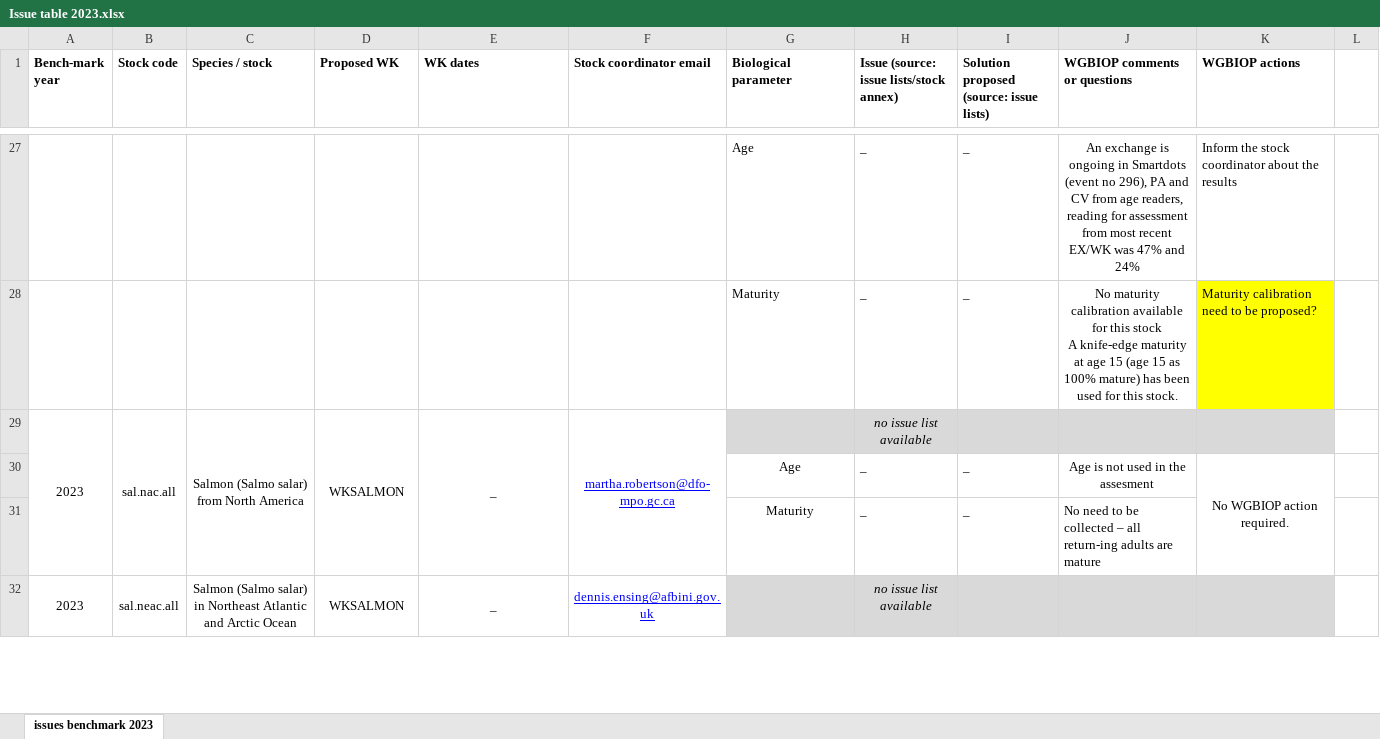
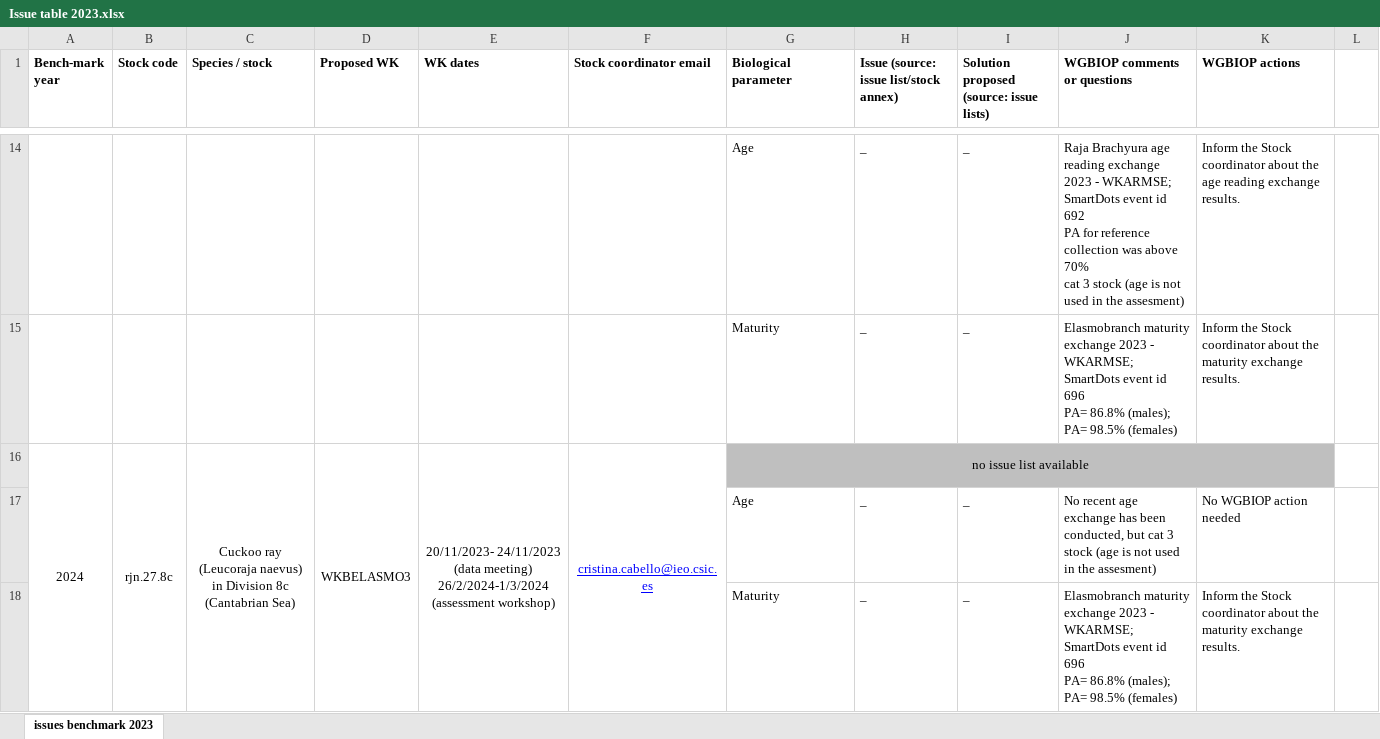
Before and after one commit to florianberg/ICES_WGBIOP, an Excel workbook: ToR c/Issue table 2023.xlsx, sheet issues benchmark 2023, drawn as a sheet; only a part is shown, gaps mark what is left out; values as stored, in another font and other column widths than the file's, no borders; removed rows and columns are numbered as before the commit, all else as after; ↵ is a line break in a cell; the diff covers the shown part only; the diff names each change by its address in the sheet, - before the commit and + after, or states it on an @@ line.

Commit message:
Table ToR c

```diff
--- a/ToR c/Issue table 2023.xlsx (sheet issues benchmark 2023)
+++ b/ToR c/Issue table 2023.xlsx (sheet issues benchmark 2023)
-H1: Issue (source: issue lists/stock annex)
+H1: Issue (source: issue list/stock annex)
-J14 (WGBIOP comments or questions): An exchange is ongoing in Smartdots (event no 296), PA and CV from age readers, reading for assessment from most recent EX/WK was 47% and 24%
+J14 (WGBIOP comments or questions): Raja Brachyura age reading exchange 2023 - WKARMSE; SmartDots event id 692 ↵ PA for reference collection was above 70% ↵ cat 3 stock (age is not used in the assesment)
-J14:J15 alignment: center
+J14:J15 alignment: left
-K14 (WGBIOP actions): Inform the stock coordinator about the results
+K14 (WGBIOP actions): Inform the Stock coordinator about the age reading exchange results.
-J15 (WGBIOP comments or questions): No maturity calibration available for this stock ↵ A knife-edge maturity at age 15 (age 15 as 100% mature) has been used for this stock.
+J15 (WGBIOP comments or questions): Elasmobranch maturity exchange 2023 - WKARMSE; SmartDots event id 696 ↵ PA= 86.8% (males); PA= 98.5% (females)
-K15 (WGBIOP actions): Maturity calibration need to be proposed?
+K15 (WGBIOP actions): Inform the Stock coordinator about the maturity exchange results.
-K15 fill: #FFFF00
+K15 fill: none
-row 29: 2023 | sal.nac.all | Salmon (Salmo salar) from North America | WKSALMON | _ | martha.robertson@dfo-mpo.gc.ca |  | no issue list available
+row 16: 2024 | rjn.27.8c | Cuckoo ray (Leucoraja naevus) in Division 8c (Cantabrian Sea) | WKBELASMO3 | 20/11/2023- 24/11/2023 (data meeting) ↵ 26/2/2024-1/3/2024 (assessment workshop) | cristina.cabello@ieo.csic.es | no issue list available
-G17:G18 alignment: center
+G17:G18 alignment: left
-J17 (WGBIOP comments or questions): Age is not used in the assesment
+J17 (WGBIOP comments or questions): No recent age exchange has been conducted, but cat 3 stock (age is not used in the assesment)
-J17:K17 alignment: center
+J17:K17 alignment: left
-K17 (WGBIOP actions): No WGBIOP action required.
+K17 (WGBIOP actions): No WGBIOP action needed
-K30:K31 merged
-J18 (WGBIOP comments or questions): No need to be collected – all return-ing adults are mature
+J18 (WGBIOP comments or questions): Elasmobranch maturity exchange 2023 - WKARMSE; SmartDots event id 696 ↵ PA= 86.8% (males); PA= 98.5% (females)
-K18 (WGBIOP actions): (empty)
+K18 (WGBIOP actions): Inform the Stock coordinator about the maturity exchange results.
-row 32: 2023 | sal.neac.all | Salmon (Salmo salar) in Northeast Atlantic and Arctic Ocean | WKSALMON | _ | dennis.ensing@afbini.gov.uk |  | no issue list available
```
Also changed, not shown: 51 added rows, 39 removed rows, 23 edited cells, cell formats and merged cells elsewhere in this sheet.
